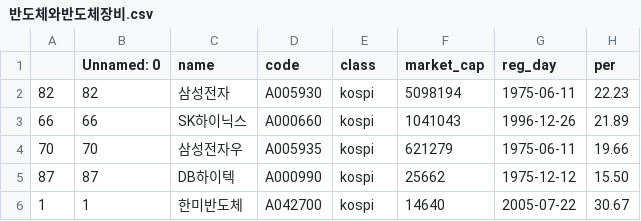
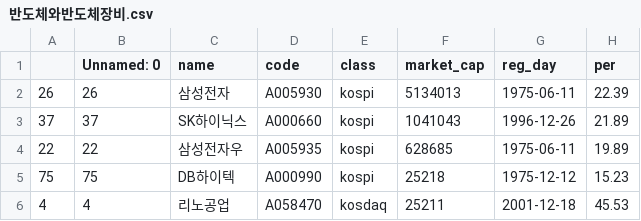
Before and after one commit to rlsotlr01/Stock_cur_collector, a CSV file: naver_data/반도체와반도체장비.csv, drawn as a sheet.

```diff
--- a/naver_data/반도체와반도체장비.csv
+++ b/naver_data/반도체와반도체장비.csv
@@ -1,6 +1,6 @@
 ,Unnamed: 0,name,code,class,market_cap,reg_day,per
-82,82,삼성전자,A005930,kospi,5098194,1975-06-11,22.23
-66,66,SK하이닉스,A000660,kospi,1041043,1996-12-26,21.89
-70,70,삼성전자우,A005935,kospi,621279,1975-06-11,19.66
-87,87,DB하이텍,A000990,kospi,25662,1975-12-12,15.50
-1,1,한미반도체,A042700,kospi,14640,2005-07-22,30.67
+26,26,삼성전자,A005930,kospi,5134013,1975-06-11,22.39
+37,37,SK하이닉스,A000660,kospi,1041043,1996-12-26,21.89
+22,22,삼성전자우,A005935,kospi,628685,1975-06-11,19.89
+75,75,DB하이텍,A000990,kospi,25218,1975-12-12,15.23
+4,4,리노공업,A058470,kosdaq,25211,2001-12-18,45.53
```
Also changed, not shown: naver_data/반도체와반도체장비전체.csv, naver_data/자동차.csv, 39 other files.
